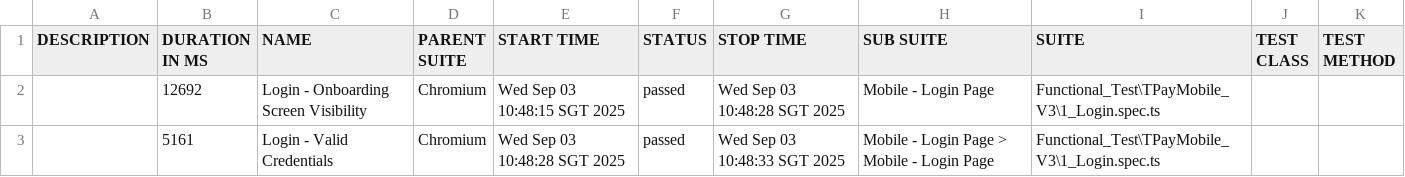
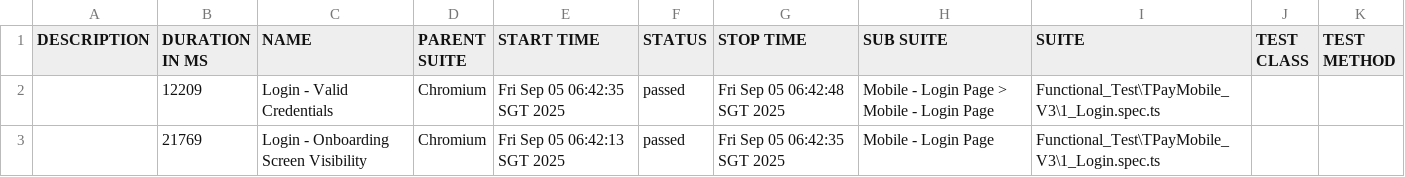
Before and after one commit to jmendozaqa24/TraxionPay-V3, a CSV file: data/suites.csv, drawn as a sheet.

```diff
--- a/data/suites.csv
+++ b/data/suites.csv
@@ -1,3 +1,3 @@
 "DESCRIPTION","DURATION IN MS","NAME","PARENT SUITE","START TIME","STATUS","STOP TIME","SUB SUITE","SUITE","TEST CLASS","TEST METHOD"
-"","12692","Login - Onboarding Screen Visibility","Chromium","Wed Sep 03 10:48:15 SGT 2025","passed","Wed Sep 03 10:48:28 SGT 2025","Mobile - Login Page","Functional_Test\TPayMobile_V3\1_Login.spec.ts","",""
-"","5161","Login - Valid Credentials","Chromium","Wed Sep 03 10:48:28 SGT 2025","passed","Wed Sep 03 10:48:33 SGT 2025","Mobile - Login Page > Mobile - Login Page","Functional_Test\TPayMobile_V3\1_Login.spec.ts","",""
+"","12209","Login - Valid Credentials","Chromium","Fri Sep 05 06:42:35 SGT 2025","passed","Fri Sep 05 06:42:48 SGT 2025","Mobile - Login Page > Mobile - Login Page","Functional_Test\TPayMobile_V3\1_Login.spec.ts","",""
+"","21769","Login - Onboarding Screen Visibility","Chromium","Fri Sep 05 06:42:13 SGT 2025","passed","Fri Sep 05 06:42:35 SGT 2025","Mobile - Login Page","Functional_Test\TPayMobile_V3\1_Login.spec.ts","",""
```
Also changed, not shown: 18 other files.
